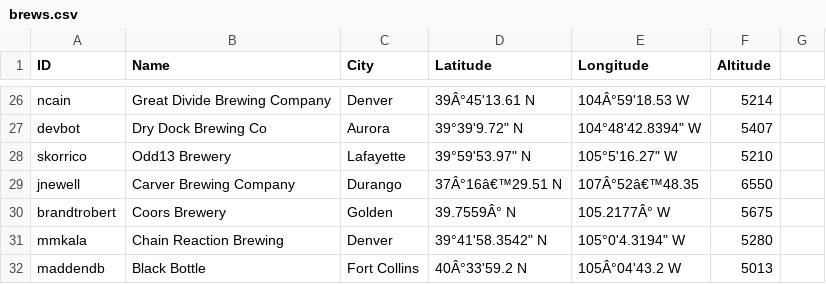
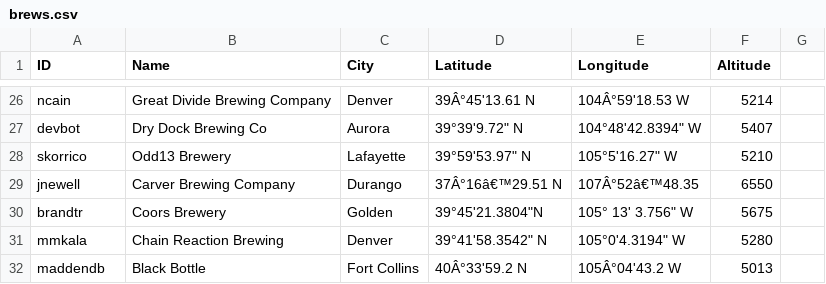
Before and after one commit to csu2017sp314/class, a CSV file: brews.csv, drawn as a sheet; only a part is shown, gaps mark what is left out.

Commit message:
closes issue #214: Fixes Coors Brewery Line

```diff
--- a/brews.csv
+++ b/brews.csv
@@ -29,3 +29,3 @@ skorrico,Odd13 Brewery,Lafayette,39°59'53.97" N, 105°5'16.27" W,5210
 jnewell, Carver Brewing Company, Durango,37Â°16â€™29.51 N, 107Â°52â€™48.35,6550
-brandtrobert, Coors Brewery, Golden, 39.7559Â° N, 105.2177Â° W,5675
+brandtr, Coors Brewery, Golden, 39°45'21.3804"N, 105° 13' 3.756" W,5675
 mmkala,Chain Reaction Brewing,Denver,39°41'58.3542" N,105°0'4.3194" W,5280
```
